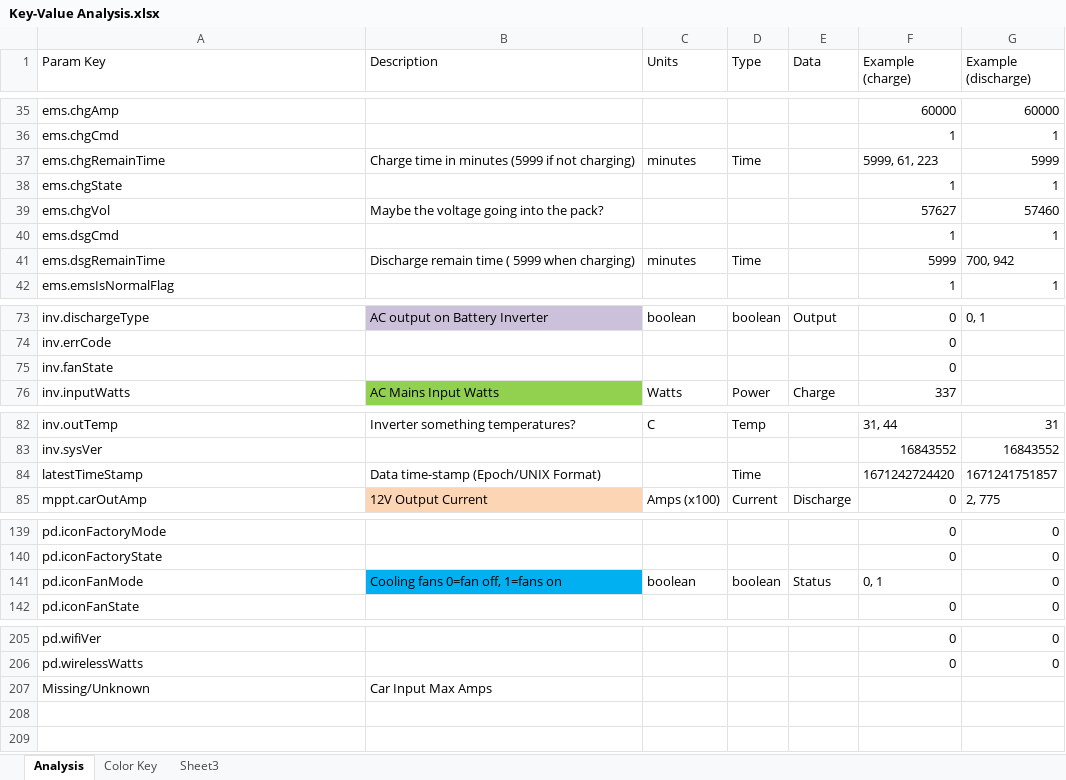
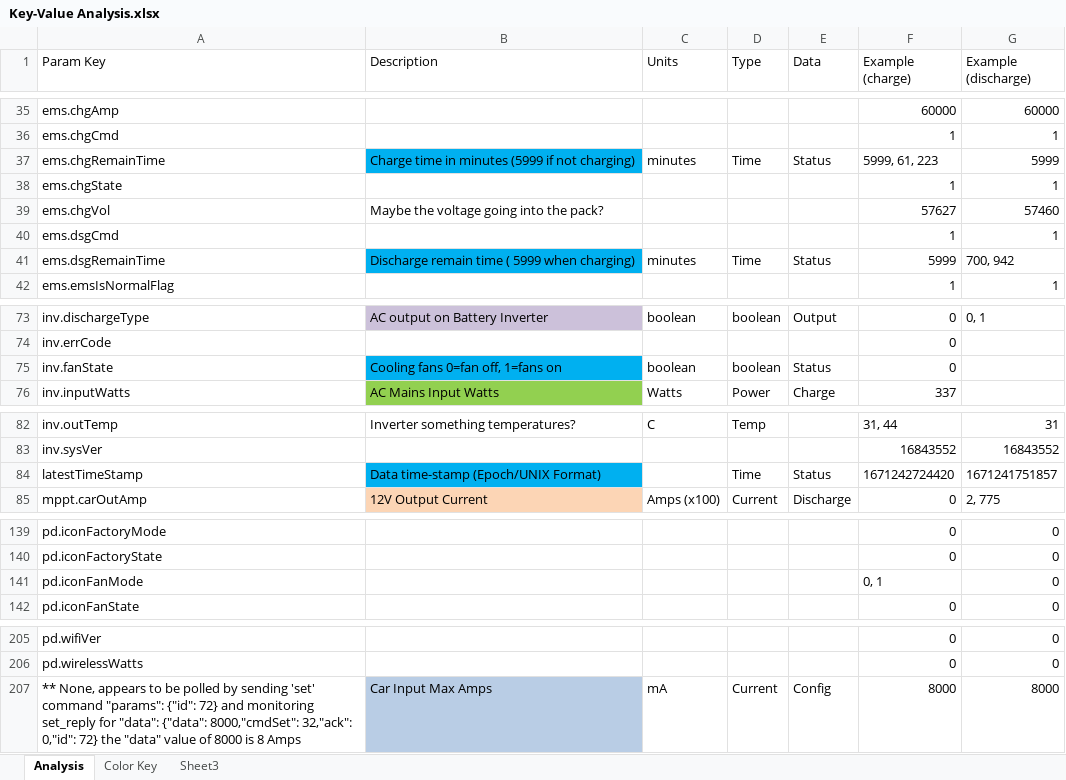
Before and after one commit to mmiller7/ecoflow-withoutflow, an Excel workbook: cloud-mqtt/testing_dumps/Key-Value Analysis.xlsx, sheet Analysis, drawn as a sheet; only a part is shown, gaps mark what is left out; values as stored, in another font and other column widths than the file's, no borders; removed rows and columns are numbered as before the commit, all else as after; the diff covers the shown part only; the diff names each change by its address in the sheet, - before the commit and + after, or states it on an @@ line.

Commit message:
Fixed mapping in excel Added more detail in get-login Added home-assistant sensor package Added example lovelace

```diff
--- a/cloud-mqtt/testing_dumps/Key-Value Analysis.xlsx (sheet Analysis)
+++ b/cloud-mqtt/testing_dumps/Key-Value Analysis.xlsx (sheet Analysis)
-B37 fill: none
+B37 fill: #00B0F0
-E37 (Data): (empty)
+E37 (Data): Status
-B41 fill: none
+B41 fill: #00B0F0
-E41 (Data): (empty)
+E41 (Data): Status
-B75 (Description): (empty)
+B75 (Description): Cooling fans 0=fan off, 1=fans on
-B75 fill: none
+B75 fill: #00B0F0
-C75 (Units): (empty)
+C75 (Units): boolean
-D75 (Type): (empty)
+D75 (Type): boolean
-E75 (Data): (empty)
+E75 (Data): Status
-B84 fill: none
+B84 fill: #00B0F0
-E84 (Data): (empty)
+E84 (Data): Status
-B141 (Description): Cooling fans 0=fan off, 1=fans on
+B141 (Description): (empty)
-B141 fill: #00B0F0
+B141 fill: none
-C141 (Units): boolean
+C141 (Units): (empty)
-D141 (Type): boolean
+D141 (Type): (empty)
-E141 (Data): Status
+E141 (Data): (empty)
-row 207: Missing/Unknown | Car Input Max Amps
+row 207: ** None, appears to be polled by sending 'set' command "params": {"id": 72} and monitoring set_reply for "data": {"data": 8000,"cmdSet": 32,"ack": 0,"id": 72} the "data" value of 8000 is 8 Amps | Car Input Max Amps | mA | Current | Config | 8000 | 8000
```
Also changed, not shown: 1 edited cell and cell formats elsewhere in this sheet, 3 other files.
